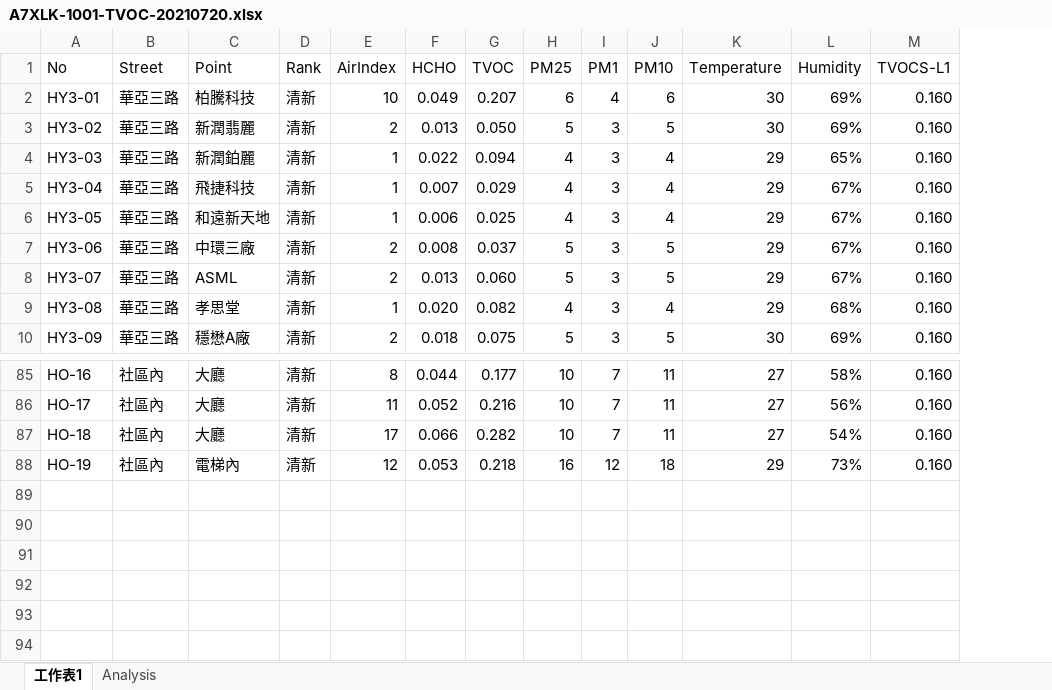
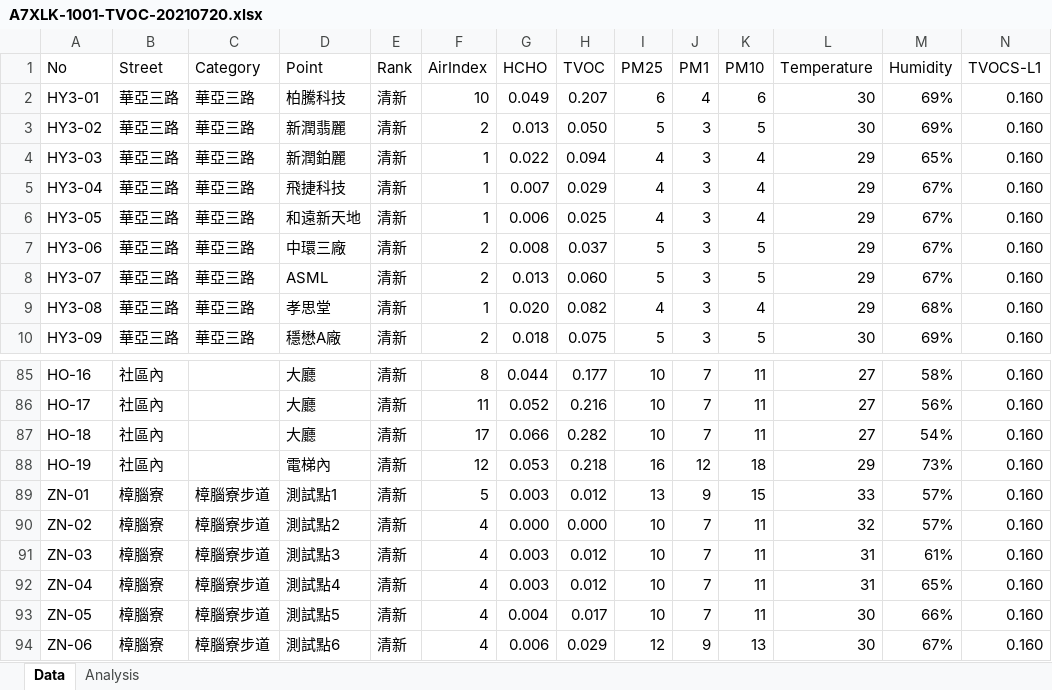
Before and after one commit to TCWang/A7Xinlinkou, an Excel workbook: db/A7XLK-1001-TVOC-20210720.xlsx, sheet Data, drawn as a sheet; only a part is shown, gaps mark what is left out; values as stored, in another font and other column widths than the file's, no borders; rows hold the shown columns only; the diff names each change by its address in the sheet, - before the commit and + after, or states it on an @@ line.

```diff
--- a/db/A7XLK-1001-TVOC-20210720.xlsx (sheet Data)
+++ b/db/A7XLK-1001-TVOC-20210720.xlsx (sheet Data)
-sheet tab: 工作表1
+sheet tab: Data
+column C (Category), rows 2-10: all 華亞三路
+row 89: ZN-01 | 樟腦寮 | 樟腦寮步道 | 測試點1 | 清新 | 5 | 0.003 | 0.012 | 13 | 9 | 15 | 33 | 57% | 0.160
+row 90: ZN-02 | 樟腦寮 | 樟腦寮步道 | 測試點2 | 清新 | 4 | 0.000 | 0.000 | 10 | 7 | 11 | 32 | 57% | 0.160
+row 91: ZN-03 | 樟腦寮 | 樟腦寮步道 | 測試點3 | 清新 | 4 | 0.003 | 0.012 | 10 | 7 | 11 | 31 | 61% | 0.160
+row 92: ZN-04 | 樟腦寮 | 樟腦寮步道 | 測試點4 | 清新 | 4 | 0.003 | 0.012 | 10 | 7 | 11 | 31 | 65% | 0.160
+row 93: ZN-05 | 樟腦寮 | 樟腦寮步道 | 測試點5 | 清新 | 4 | 0.004 | 0.017 | 10 | 7 | 11 | 30 | 66% | 0.160
+row 94: ZN-06 | 樟腦寮 | 樟腦寮步道 | 測試點6 | 清新 | 4 | 0.006 | 0.029 | 12 | 9 | 13 | 30 | 67% | 0.160
```
Also changed, not shown: sheet Analysis, charts or pictures, 3 other files.
